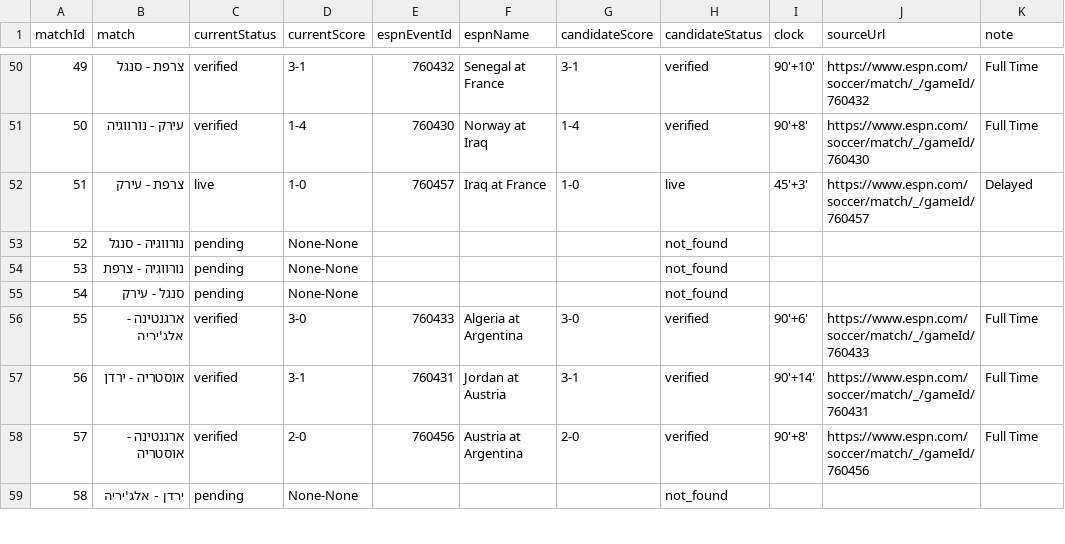
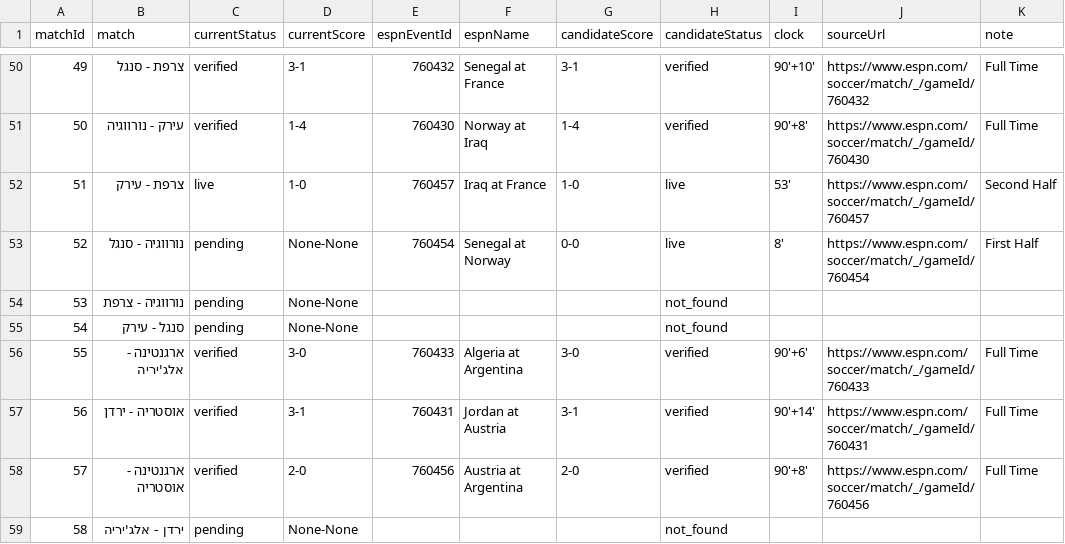
Before and after one commit to efikatash/worldcup-dashboard-2026, a CSV file: espn_live_debug.csv, drawn as a sheet; only a part is shown, gaps mark what is left out.

Commit message:
Live auto-update dashboard data

```diff
--- a/espn_live_debug.csv
+++ b/espn_live_debug.csv
@@ -51,4 +51,4 @@
 50,עירק - נורווגיה,verified,1-4,760430,Norway at Iraq,1-4,verified,90'+8',https://www.espn.com/soccer/match/_/gameId/760430,Full Time
-51,צרפת - עירק,live,1-0,760457,Iraq at France,1-0,live,45'+3',https://www.espn.com/soccer/match/_/gameId/760457,Delayed
-52,נורווגיה - סנגל,pending,None-None,,,,not_found,,,
+51,צרפת - עירק,live,1-0,760457,Iraq at France,1-0,live,53',https://www.espn.com/soccer/match/_/gameId/760457,Second Half
+52,נורווגיה - סנגל,pending,None-None,760454,Senegal at Norway,0-0,live,8',https://www.espn.com/soccer/match/_/gameId/760454,First Half
 53,נורווגיה - צרפת,pending,None-None,,,,not_found,,,
```
Also changed, not shown: efi_katash_audit.csv, leaderboard.csv, 4 other files.
